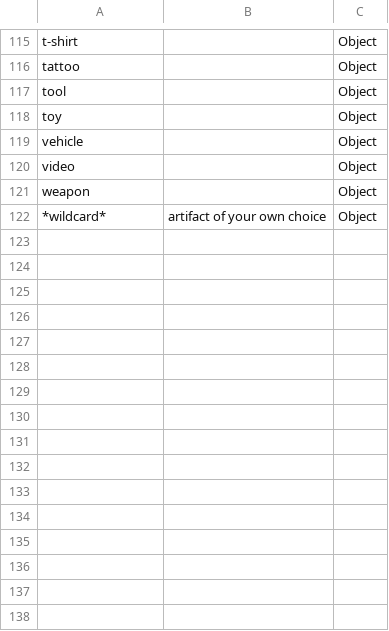
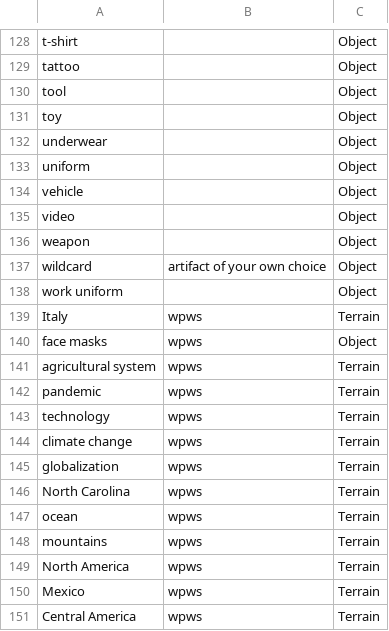
Before and after one commit to NCSU-Libraries/the-thing-from-the-future, a CSV file: src/data/tftf_data_all.csv, drawn as a sheet; only a part is shown, gaps mark what is left out; the diff covers the shown part only.

```diff
--- a/src/data/tftf_data_all.csv
+++ b/src/data/tftf_data_all.csv
@@ -118,2 +131,4 @@ tool,,Object
 toy,,Object
+underwear,,Object
+uniform,,Object
 vehicle,,Object
@@ -121,2 +136,16 @@ video,,Object
 weapon,,Object
-*wildcard*,artifact of your own choice,Object
+wildcard,artifact of your own choice,Object
+work uniform,,Object
+Italy,wpws,Terrain
+face masks,wpws,Object
+agricultural system,wpws,Terrain
+pandemic,wpws,Terrain
+technology,wpws,Terrain
+climate change,wpws,Terrain
+globalization,wpws,Terrain
+North Carolina,wpws,Terrain
+ocean,wpws,Terrain
+mountains,wpws,Terrain
+North America,wpws,Terrain
+Mexico,wpws,Terrain
+Central America,wpws,Terrain
```
Also changed, not shown: 46 added rows, 3 removed rows and 4 edited cells elsewhere in this file, 2 other files.
